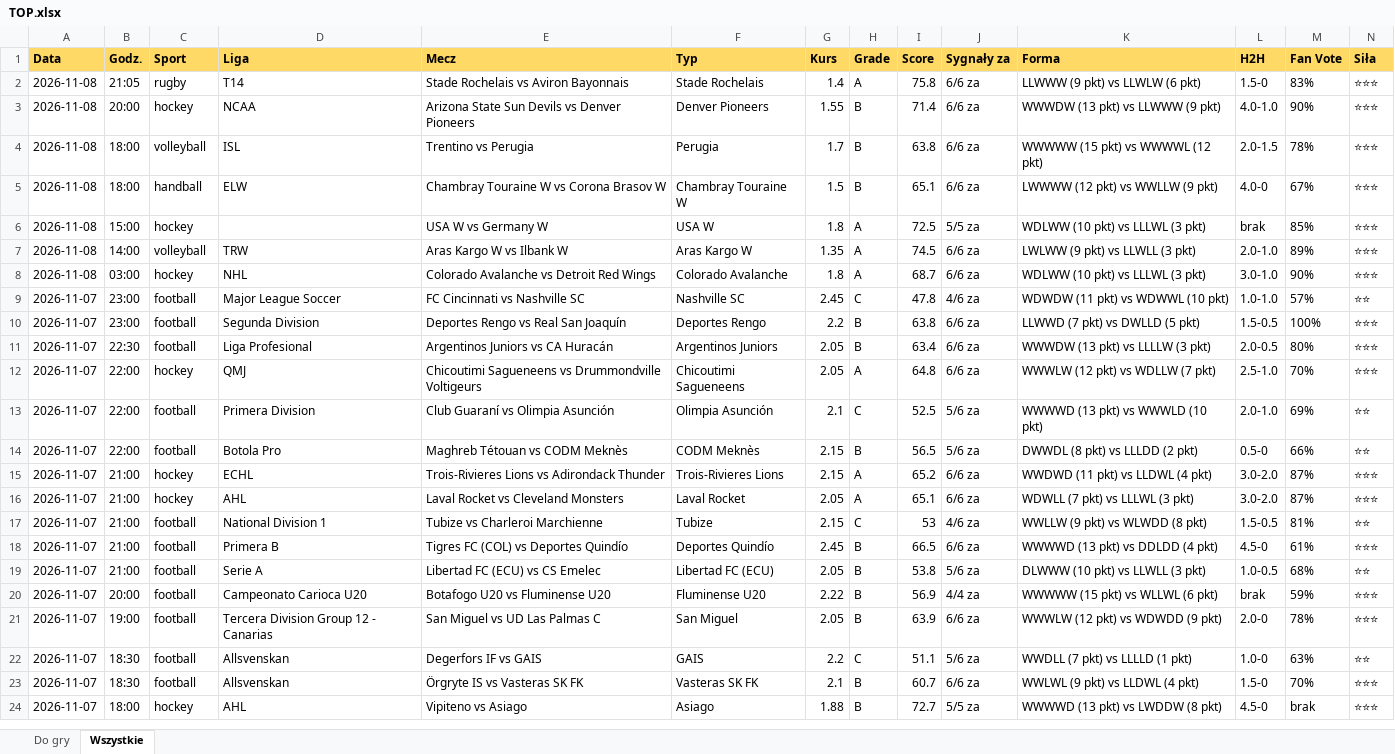
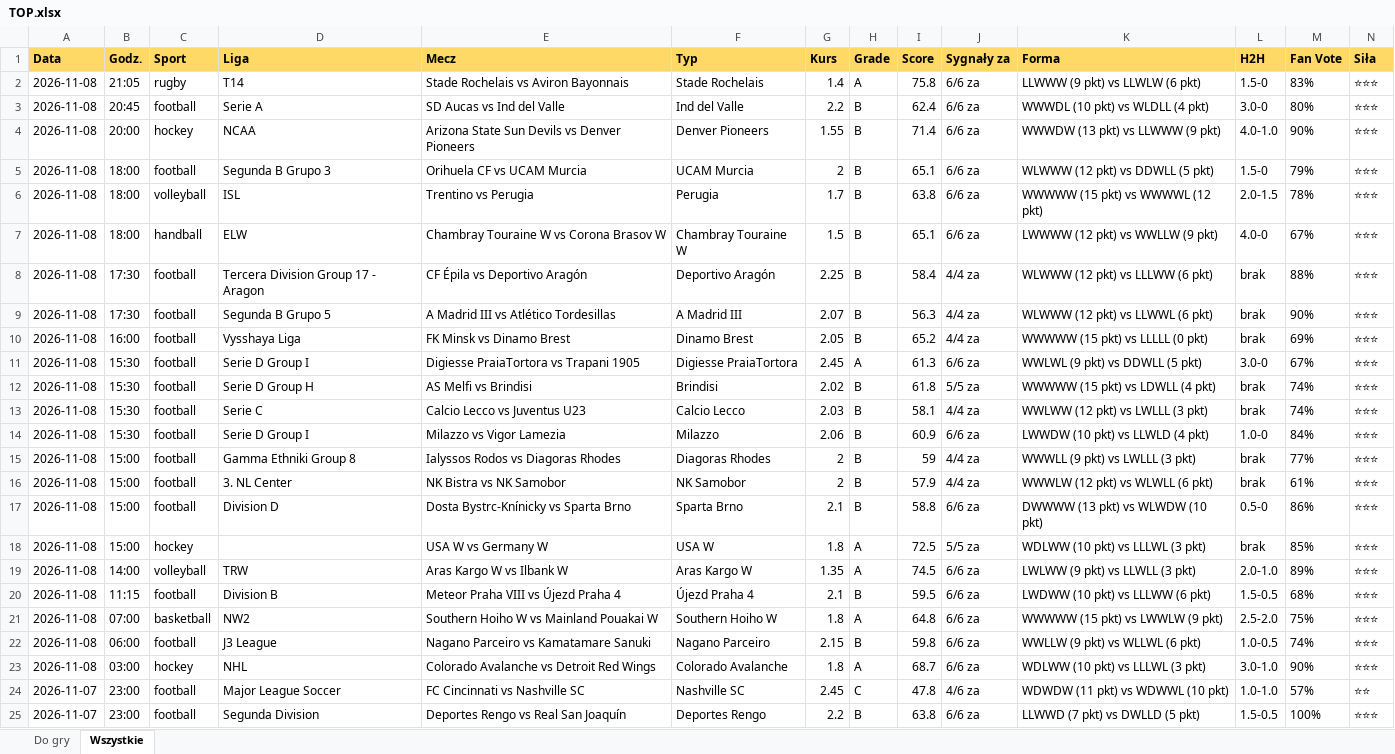
Before and after one commit to JKM872/zapasowy1903138-2, an Excel workbook: results/TOP.xlsx, sheet Wszystkie, drawn as a sheet; only a part is shown; the shorter side is filled out with more unchanged rows; values as stored, in another font and other column widths than the file's, no borders; rows hold the shown columns only; the diff names each change by its address in the sheet, - before the commit and + after, or states it on an @@ line.

```diff
--- a/results/TOP.xlsx (sheet Wszystkie)
+++ b/results/TOP.xlsx (sheet Wszystkie)
+row 3: 2026-11-08 | 20:45 | football | Serie A | SD Aucas vs Ind del Valle | Ind del Valle | 2.2 | B | 62.4 | 6/6 za | WWWDL (10 pkt) vs WLDLL (4 pkt) | 3.0-0 | 80% | ⭐⭐⭐
+row 5: 2026-11-08 | 18:00 | football | Segunda B Grupo 3 | Orihuela CF vs UCAM Murcia | UCAM Murcia | 2 | B | 65.1 | 6/6 za | WLWWW (12 pkt) vs DDWLL (5 pkt) | 1.5-0 | 79% | ⭐⭐⭐
+row 8: 2026-11-08 | 17:30 | football | Tercera Division Group 17 - Aragon | CF Épila vs Deportivo Aragón | Deportivo Aragón | 2.25 | B | 58.4 | 4/4 za | WLWWW (12 pkt) vs LLLWW (6 pkt) | brak | 88% | ⭐⭐⭐
+row 9: 2026-11-08 | 17:30 | football | Segunda B Grupo 5 | A Madrid III vs Atlético Tordesillas | A Madrid III | 2.07 | B | 56.3 | 4/4 za | WLWWW (12 pkt) vs LLWWL (6 pkt) | brak | 90% | ⭐⭐⭐
+row 10: 2026-11-08 | 16:00 | football | Vysshaya Liga | FK Minsk vs Dinamo Brest | Dinamo Brest | 2.05 | B | 65.2 | 4/4 za | WWWWW (15 pkt) vs LLLLL (0 pkt) | brak | 69% | ⭐⭐⭐
+row 11: 2026-11-08 | 15:30 | football | Serie D Group I | Digiesse PraiaTortora vs Trapani 1905 | Digiesse PraiaTortora | 2.45 | A | 61.3 | 6/6 za | WWLWL (9 pkt) vs DDWLL (5 pkt) | 3.0-0 | 67% | ⭐⭐⭐
+row 12: 2026-11-08 | 15:30 | football | Serie D Group H | AS Melfi vs Brindisi | Brindisi | 2.02 | B | 61.8 | 5/5 za | WWWWW (15 pkt) vs LDWLL (4 pkt) | brak | 74% | ⭐⭐⭐
+row 13: 2026-11-08 | 15:30 | football | Serie C | Calcio Lecco vs Juventus U23 | Calcio Lecco | 2.03 | B | 58.1 | 4/4 za | WWLWW (12 pkt) vs LWLLL (3 pkt) | brak | 74% | ⭐⭐⭐
+row 14: 2026-11-08 | 15:30 | football | Serie D Group I | Milazzo vs Vigor Lamezia | Milazzo | 2.06 | B | 60.9 | 6/6 za | LWWDW (10 pkt) vs LLWLD (4 pkt) | 1.0-0 | 84% | ⭐⭐⭐
+row 15: 2026-11-08 | 15:00 | football | Gamma Ethniki Group 8 | Ialyssos Rodos vs Diagoras Rhodes | Diagoras Rhodes | 2 | B | 59 | 4/4 za | WWWLL (9 pkt) vs LWLLL (3 pkt) | brak | 77% | ⭐⭐⭐
+row 16: 2026-11-08 | 15:00 | football | 3. NL Center | NK Bistra vs NK Samobor | NK Samobor | 2 | B | 57.9 | 4/4 za | WWWLW (12 pkt) vs WLWLL (6 pkt) | brak | 61% | ⭐⭐⭐
+row 17: 2026-11-08 | 15:00 | football | Division D | Dosta Bystrc-Knínicky vs Sparta Brno | Sparta Brno | 2.1 | B | 58.8 | 6/6 za | DWWWW (13 pkt) vs WLWDW (10 pkt) | 0.5-0 | 86% | ⭐⭐⭐
+row 20: 2026-11-08 | 11:15 | football | Division B | Meteor Praha VIII vs Újezd Praha 4 | Újezd Praha 4 | 2.1 | B | 59.5 | 6/6 za | LWDWW (10 pkt) vs LLLWW (6 pkt) | 1.5-0.5 | 68% | ⭐⭐⭐
+row 21: 2026-11-08 | 07:00 | basketball | NW2 | Southern Hoiho W vs Mainland Pouakai W | Southern Hoiho W | 1.8 | A | 64.8 | 6/6 za | WWWWW (15 pkt) vs LWWLW (9 pkt) | 2.5-2.0 | 75% | ⭐⭐⭐
+row 22: 2026-11-08 | 06:00 | football | J3 League | Nagano Parceiro vs Kamatamare Sanuki | Nagano Parceiro | 2.15 | B | 59.8 | 6/6 za | WWLLW (9 pkt) vs WLLWL (6 pkt) | 1.0-0.5 | 74% | ⭐⭐⭐
```
Also changed, not shown: sheet Do gry, 4 other files.
